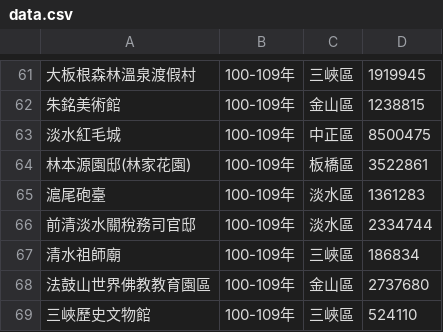
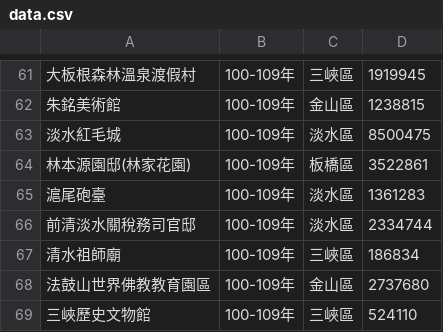
Before and after one commit to Lamgayin/lamgayin.github.io, a CSV file: lab02/data.csv, drawn as a sheet; only a part is shown, gaps mark what is left out.

Commit message:
Update data.csv

```diff
--- a/lab02/data.csv
+++ b/lab02/data.csv
@@ -62,3 +62,3 @@
 朱銘美術館,100-109年,金山區,1238815
-淡水紅毛城,100-109年,中正區,8500475
+淡水紅毛城,100-109年,淡水區,8500475
 林本源園邸(林家花園),100-109年,板橋區,3522861
```
